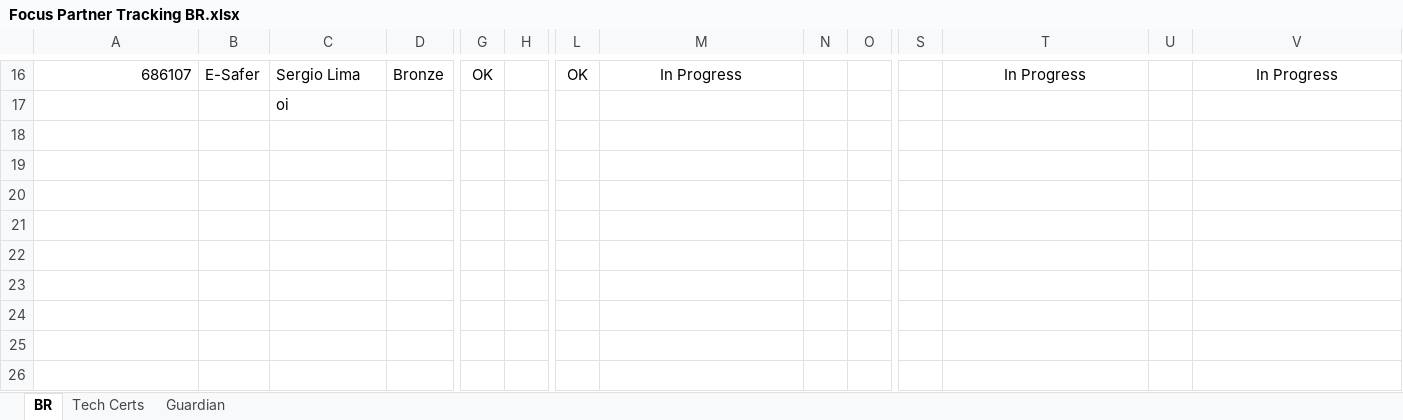
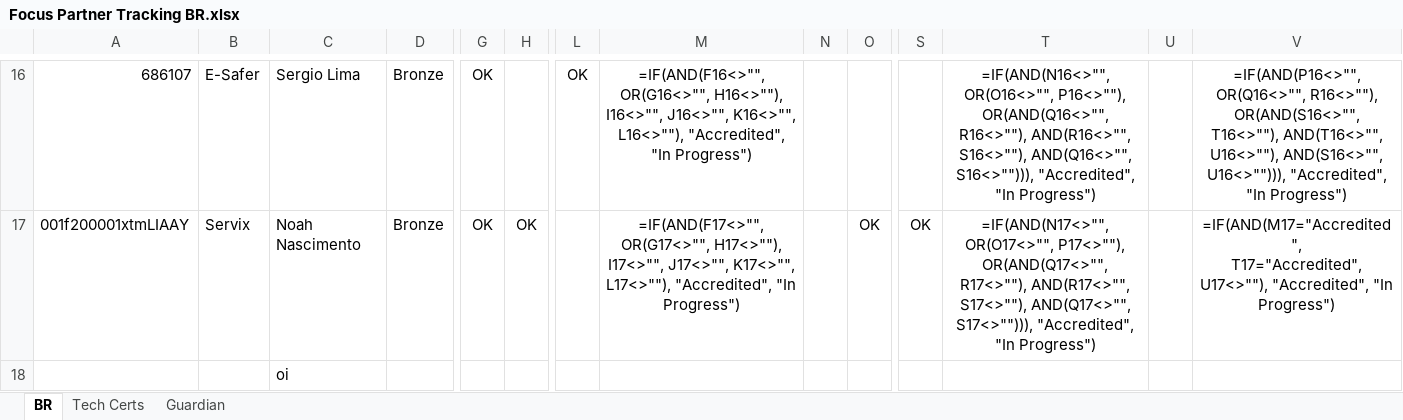
Before and after one commit to mrovere1/mrovere-treino, an Excel workbook: data/partner/Focus Partner Tracking BR.xlsx, sheet BR, drawn as a sheet; only a part is shown, gaps mark what is left out; values as stored, in another font and other column widths than the file's, no borders; formulas without a stored value are shown as written; charts and pictures and conditional formats not drawn; rows hold the shown columns only; the diff covers the shown part only; the diff names each change by its address in the sheet, - before the commit and + after, or states it on an @@ line.

```diff
--- a/data/partner/Focus Partner Tracking BR.xlsx (sheet BR)
+++ b/data/partner/Focus Partner Tracking BR.xlsx (sheet BR)
-M16: In Progress
+M16: =IF(AND(F16<>"", OR(G16<>"", H16<>""), I16<>"", J16<>"", K16<>"", L16<>""), "Accredited", "In Progress")
-T16: In Progress
+T16: =IF(AND(N16<>"", OR(O16<>"", P16<>""), OR(AND(Q16<>"", R16<>""), AND(R16<>"", S16<>""), AND(Q16<>"", S16<>""))), "Accredited", "In Progress")
-V16: In Progress
+V16: =IF(AND(P16<>"", OR(Q16<>"", R16<>""), OR(AND(S16<>"", T16<>""), AND(T16<>"", U16<>""), AND(S16<>"", U16<>""))), "Accredited", "In Progress")
+row 17: 001f200001xtmLIAAY | Servix | Noah Nascimento | Bronze | OK | OK |  | =IF(AND(F17<>"", OR(G17<>"", H17<>""), I17<>"", J17<>"", K17<>"", L17<>""), "Accredited", "In Progress") |  | OK | OK | =IF(AND(N17<>"", OR(O17<>"", P17<>""), OR(AND(Q17<>"", R17<>""), AND(R17<>"", S17<>""), AND(Q17<>"", S17<>""))), "Accredited", "In Progress") |  | =IF(AND(M17="Accredited", T17="Accredited",U17<>""), "Accredited", "In Progress")
```
Also changed, not shown: 30 edited cells elsewhere in this sheet, sheet Tech Certs, charts or pictures.
